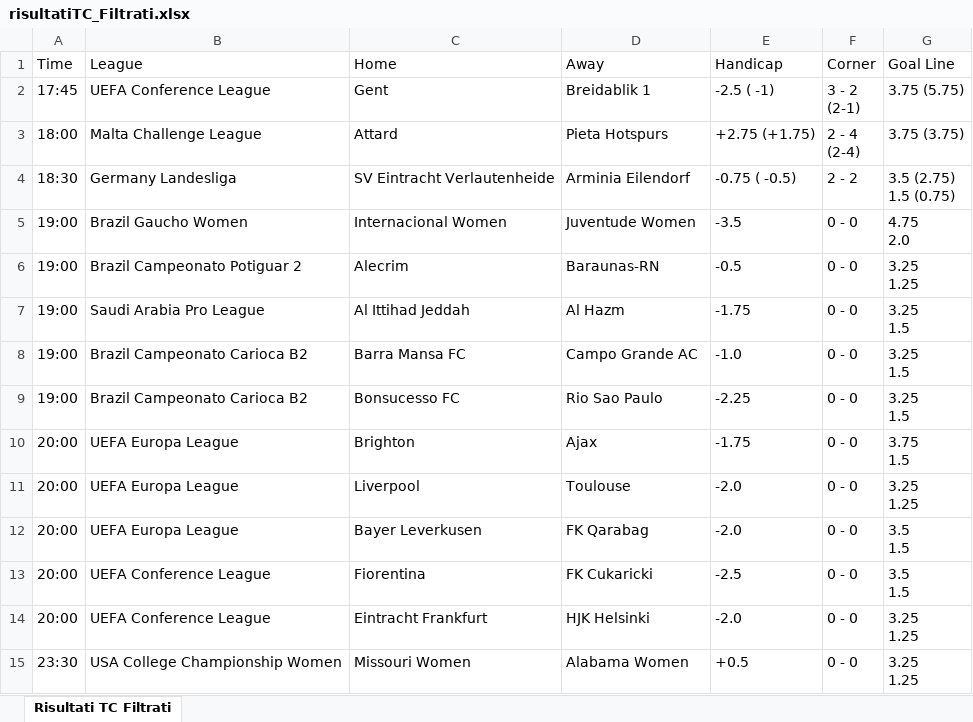
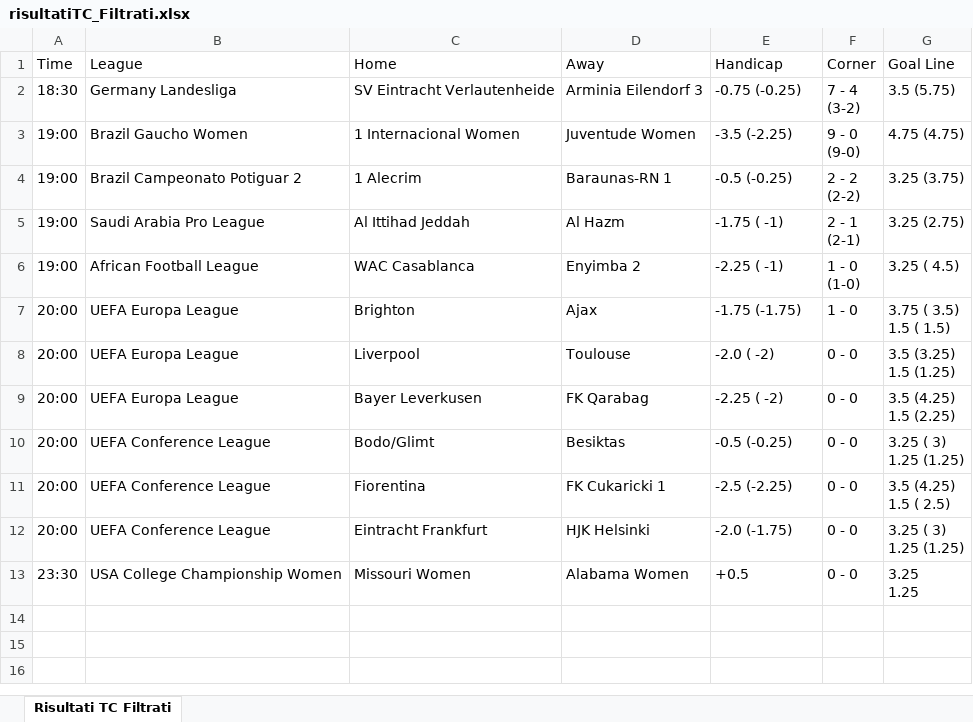
Before and after one commit to fedcal/WebScrapingJava, an Excel workbook: risultati/TotalCorner/risultatiTC_Filtrati.xlsx, sheet Risultati TC Filtrati, drawn as a sheet; values as stored, in another font and other column widths than the file's, no borders; removed rows and columns are numbered as before the commit, all else as after; ↵ is a line break in a cell; the diff names each change by its address in the sheet, - before the commit and + after, or states it on an @@ line.

```diff
--- a/risultati/TotalCorner/risultatiTC_Filtrati.xlsx (sheet Risultati TC Filtrati)
+++ b/risultati/TotalCorner/risultatiTC_Filtrati.xlsx (sheet Risultati TC Filtrati)
-row 2: 17:45 | UEFA Conference League | Gent | Breidablik 1 | -2.5 ( -1) | 3 - 2 ↵ (2-1) | 3.75 (5.75)
-row 3: 18:00 | Malta Challenge League | Attard | Pieta Hotspurs | +2.75 (+1.75) | 2 - 4 ↵ (2-4) | 3.75 (3.75)
-D2 (Away): Arminia Eilendorf
+D2 (Away): Arminia Eilendorf 3
-E2 (Handicap): -0.75 ( -0.5)
+E2 (Handicap): -0.75 (-0.25)
-F2 (Corner): 2 - 2
+F2 (Corner): 7 - 4 ↵ (3-2)
-G2 (Goal Line): 3.5 (2.75) ↵ 1.5 (0.75)
+G2 (Goal Line): 3.5 (5.75)
-C3 (Home): Internacional Women
+C3 (Home): 1 Internacional Women
-E3 (Handicap): -3.5
+E3 (Handicap): -3.5 (-2.25)
-F3 (Corner): 0 - 0
+F3 (Corner): 9 - 0 ↵ (9-0)
-G3 (Goal Line): 4.75 ↵ 2.0
+G3 (Goal Line): 4.75 (4.75)
-C4 (Home): Alecrim
+C4 (Home): 1 Alecrim
-D4 (Away): Baraunas-RN
+D4 (Away): Baraunas-RN 1
-E4 (Handicap): -0.5
+E4 (Handicap): -0.5 (-0.25)
-F4 (Corner): 0 - 0
+F4 (Corner): 2 - 2 ↵ (2-2)
-G4 (Goal Line): 3.25 ↵ 1.25
+G4 (Goal Line): 3.25 (3.75)
-E5 (Handicap): -1.75
+E5 (Handicap): -1.75 ( -1)
-F5 (Corner): 0 - 0
+F5 (Corner): 2 - 1 ↵ (2-1)
-G5 (Goal Line): 3.25 ↵ 1.5
+G5 (Goal Line): 3.25 (2.75)
-row 8: 19:00 | Brazil Campeonato Carioca B2 | Barra Mansa FC | Campo Grande AC | -1.0 | 0 - 0 | 3.25 ↵ 1.5
-row 9: 19:00 | Brazil Campeonato Carioca B2 | Bonsucesso FC | Rio Sao Paulo | -2.25 | 0 - 0 | 3.25 ↵ 1.5
+row 6: 19:00 | African Football League | WAC Casablanca | Enyimba 2 | -2.25 ( -1) | 1 - 0 ↵ (1-0) | 3.25 ( 4.5)
-E7 (Handicap): -1.75
+E7 (Handicap): -1.75 (-1.75)
-F7 (Corner): 0 - 0
+F7 (Corner): 1 - 0
-G7 (Goal Line): 3.75 ↵ 1.5
+G7 (Goal Line): 3.75 ( 3.5) ↵ 1.5 ( 1.5)
-E8 (Handicap): -2.0
+E8 (Handicap): -2.0 ( -2)
-G8 (Goal Line): 3.25 ↵ 1.25
+G8 (Goal Line): 3.5 (3.25) ↵ 1.5 (1.25)
-E9 (Handicap): -2.0
+E9 (Handicap): -2.25 ( -2)
-G9 (Goal Line): 3.5 ↵ 1.5
+G9 (Goal Line): 3.5 (4.25) ↵ 1.5 (2.25)
+row 10: 20:00 | UEFA Conference League | Bodo/Glimt | Besiktas | -0.5 (-0.25) | 0 - 0 | 3.25 ( 3) ↵ 1.25 (1.25)
-D11 (Away): FK Cukaricki
+D11 (Away): FK Cukaricki 1
-E11 (Handicap): -2.5
+E11 (Handicap): -2.5 (-2.25)
-G11 (Goal Line): 3.5 ↵ 1.5
+G11 (Goal Line): 3.5 (4.25) ↵ 1.5 ( 2.5)
-E12 (Handicap): -2.0
+E12 (Handicap): -2.0 (-1.75)
-G12 (Goal Line): 3.25 ↵ 1.25
+G12 (Goal Line): 3.25 ( 3) ↵ 1.25 (1.25)
```
Also changed, not shown: risultati/AsianBet/risultatiASB.xlsx, risultati/TotalCorner/risultatiTC.xlsx, 3 other files.
